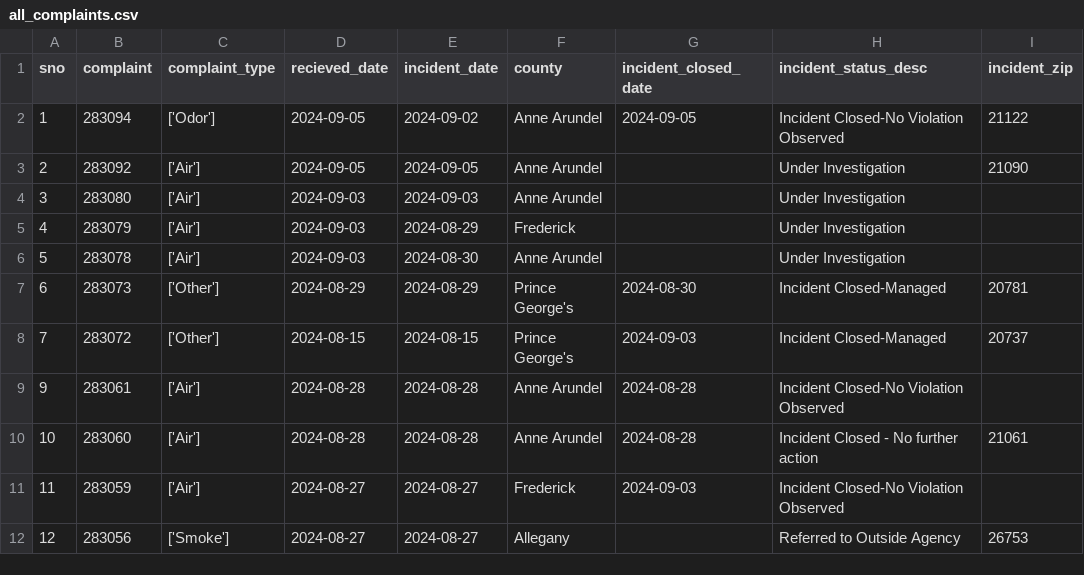
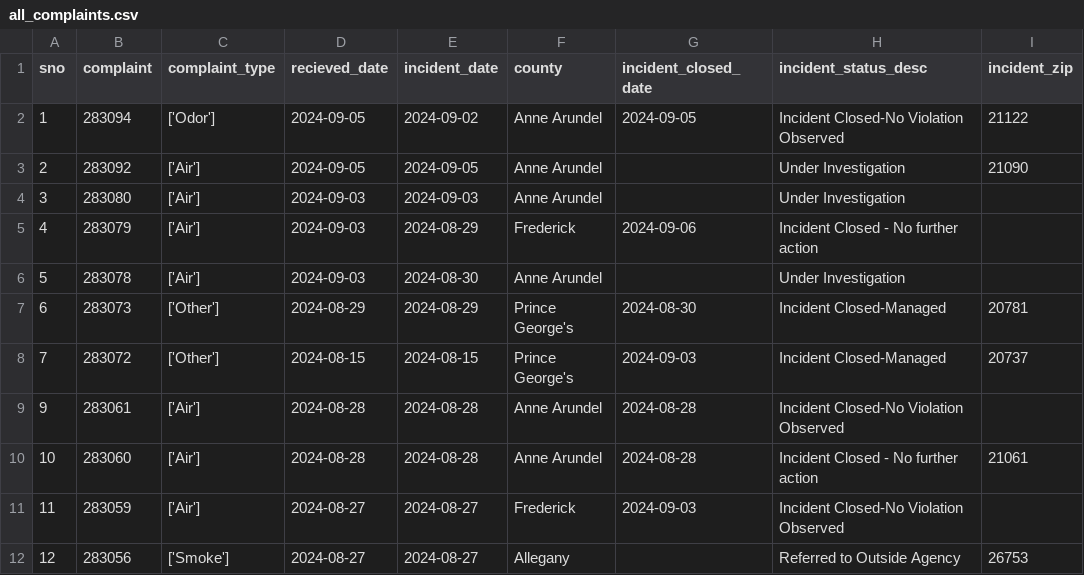
Before and after one commit to sandrafish/live-nicar-pipeline, a CSV file: exported_data/all_complaints.csv, drawn as a sheet; only a part is shown.

Commit message:
Automated commit from GitHub Actions

```diff
--- a/exported_data/all_complaints.csv
+++ b/exported_data/all_complaints.csv
@@ -4,3 +4,3 @@ sno,complaint,complaint_type,recieved_date,incident_date,county,incident_closed_
 3,283080,['Air'],2024-09-03,2024-09-03,Anne Arundel,,Under Investigation,
-4,283079,['Air'],2024-09-03,2024-08-29,Frederick,,Under Investigation,
+4,283079,['Air'],2024-09-03,2024-08-29,Frederick,2024-09-06,Incident Closed - No further action,
 5,283078,['Air'],2024-09-03,2024-08-30,Anne Arundel,,Under Investigation,
```
